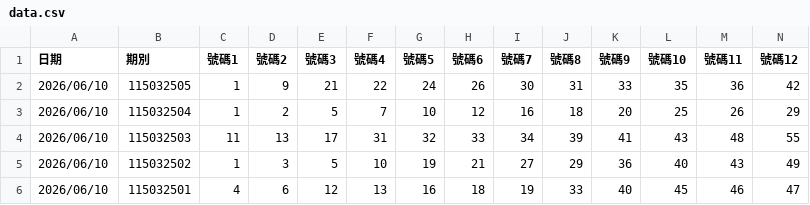
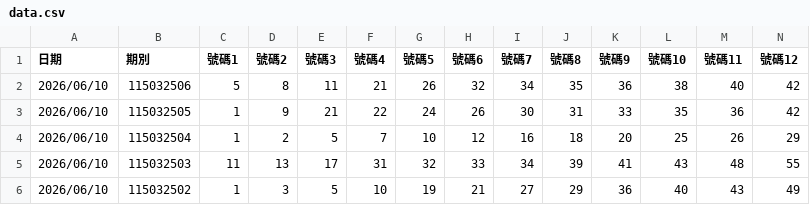
Before and after one commit to rogameacc201-svg/auto-ocr-data, a CSV file: data.csv, drawn as a sheet; only a part is shown; the shorter side is filled out with more unchanged rows; rows hold the shown columns only; the diff names each change by its address in the sheet, - before the commit and + after, or states it on an @@ line.

```diff
--- a/data.csv
+++ b/data.csv
+row 2: 2026/06/10 | 115032506 | 5 | 8 | 11 | 21 | 26 | 32 | 34 | 35 | 36 | 38 | 40 | 42
```
